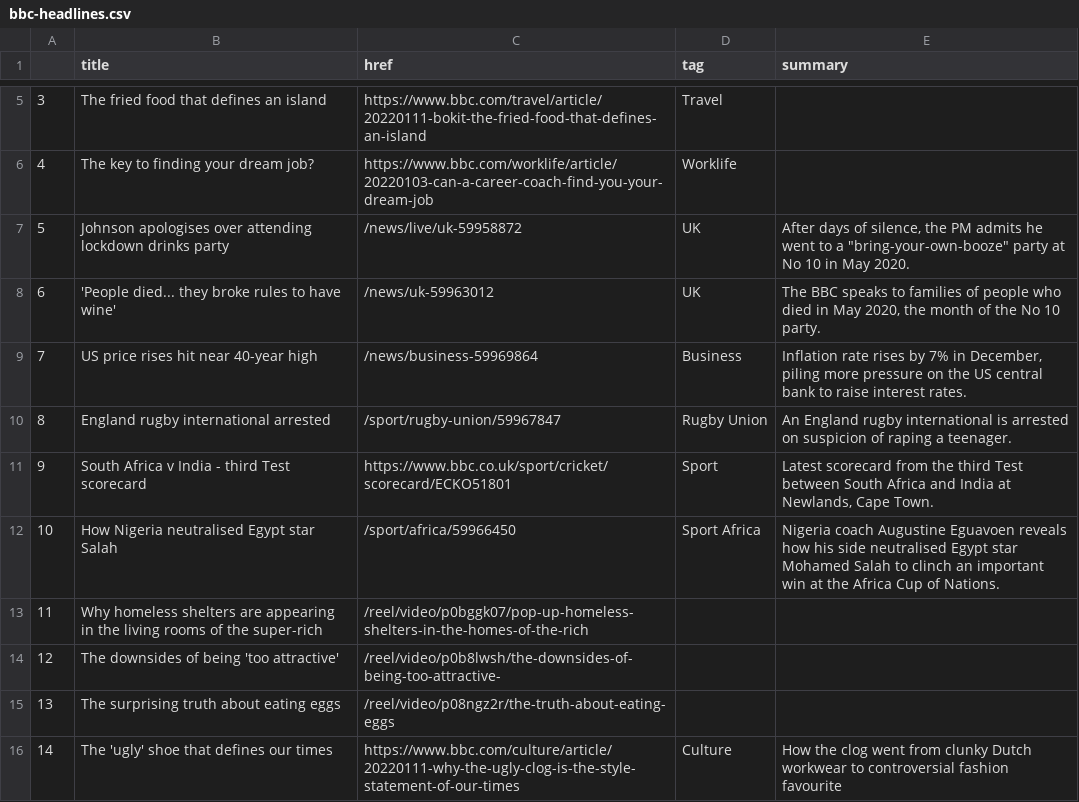
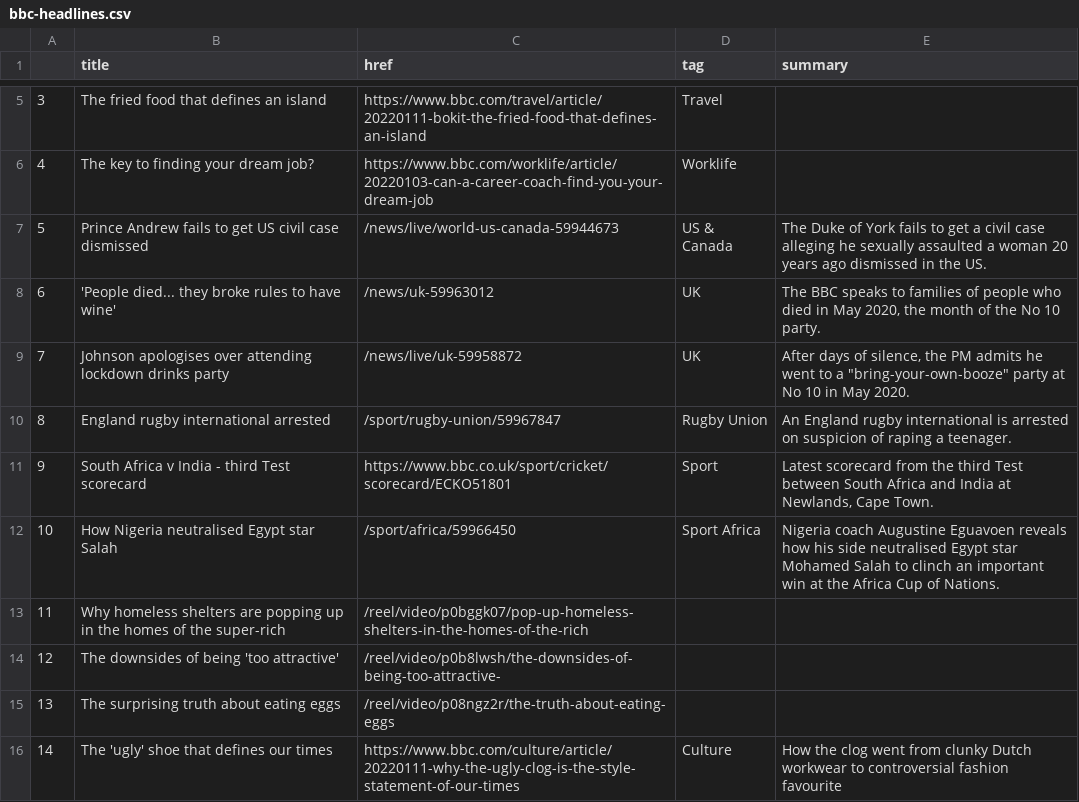
Before and after one commit to gbolduan/automatic-scraper, a CSV file: bbc-headlines.csv, drawn as a sheet; only a part is shown, gaps mark what is left out.

```diff
--- a/bbc-headlines.csv
+++ b/bbc-headlines.csv
@@ -6,5 +6,5 @@
 4,The key to finding your dream job?,https://www.bbc.com/worklife/article/20220103-can-a-career-coach-find-you-your-dream-job,Worklife,
-5,Johnson apologises over attending lockdown drinks party,/news/live/uk-59958872,UK,"After days of silence, the PM admits he went to a ""bring-your-own-booze"" party at No 10 in May 2020."
+5,Prince Andrew fails to get US civil case dismissed,/news/live/world-us-canada-59944673,US & Canada,The Duke of York fails to get a civil case alleging he sexually assaulted a woman 20 years ago dismissed in the US.
 6,'People died... they broke rules to have wine',/news/uk-59963012,UK,"The BBC speaks to families of people who died in May 2020, the month of the No 10 party."
-7,US price rises hit near 40-year high,/news/business-59969864,Business,"Inflation rate rises by 7% in December, piling more pressure on the US central bank to raise interest rates."
+7,Johnson apologises over attending lockdown drinks party,/news/live/uk-59958872,UK,"After days of silence, the PM admits he went to a ""bring-your-own-booze"" party at No 10 in May 2020."
 8,England rugby international arrested,/sport/rugby-union/59967847,Rugby Union,An England rugby international is arrested on suspicion of raping a teenager.
@@ -12,3 +12,3 @@
 10,How Nigeria neutralised Egypt star Salah,/sport/africa/59966450,Sport Africa,Nigeria coach Augustine Eguavoen reveals how his side neutralised Egypt star Mohamed Salah to clinch an important win at the Africa Cup of Nations.
-11,Why homeless shelters are appearing in the living rooms of the super-rich,/reel/video/p0bggk07/pop-up-homeless-shelters-in-the-homes-of-the-rich,,
+11,Why homeless shelters are popping up in the homes of the super-rich,/reel/video/p0bggk07/pop-up-homeless-shelters-in-the-homes-of-the-rich,,
 12,The downsides of being 'too attractive',/reel/video/p0b8lwsh/the-downsides-of-being-too-attractive-,,
```
